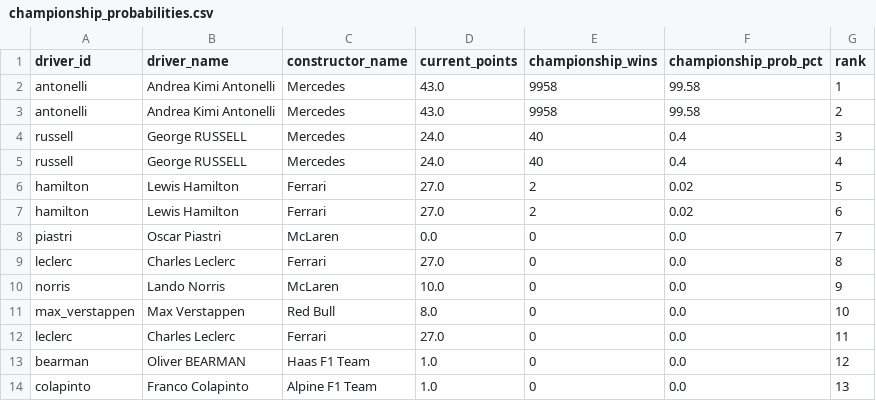
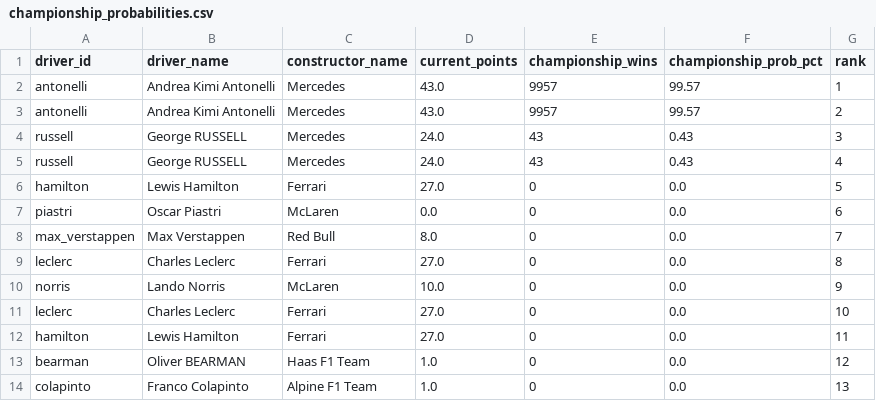
Before and after one commit to sreemaanshivkirth05/f1-predictor, a CSV file: data/championship_probabilities.csv, drawn as a sheet; only a part is shown.

```diff
--- a/data/championship_probabilities.csv
+++ b/data/championship_probabilities.csv
@@ -1,13 +1,13 @@
 driver_id,driver_name,constructor_name,current_points,championship_wins,championship_prob_pct,rank
-antonelli,Andrea Kimi Antonelli,Mercedes,43.0,9958,99.58,1
-antonelli,Andrea Kimi Antonelli,Mercedes,43.0,9958,99.58,2
-russell,George RUSSELL,Mercedes,24.0,40,0.4,3
-russell,George RUSSELL,Mercedes,24.0,40,0.4,4
-hamilton,Lewis Hamilton,Ferrari,27.0,2,0.02,5
-hamilton,Lewis Hamilton,Ferrari,27.0,2,0.02,6
-piastri,Oscar Piastri,McLaren,0.0,0,0.0,7
+antonelli,Andrea Kimi Antonelli,Mercedes,43.0,9957,99.57,1
+antonelli,Andrea Kimi Antonelli,Mercedes,43.0,9957,99.57,2
+russell,George RUSSELL,Mercedes,24.0,43,0.43,3
+russell,George RUSSELL,Mercedes,24.0,43,0.43,4
+hamilton,Lewis Hamilton,Ferrari,27.0,0,0.0,5
+piastri,Oscar Piastri,McLaren,0.0,0,0.0,6
+max_verstappen,Max Verstappen,Red Bull,8.0,0,0.0,7
 leclerc,Charles Leclerc,Ferrari,27.0,0,0.0,8
 norris,Lando Norris,McLaren,10.0,0,0.0,9
-max_verstappen,Max Verstappen,Red Bull,8.0,0,0.0,10
-leclerc,Charles Leclerc,Ferrari,27.0,0,0.0,11
+leclerc,Charles Leclerc,Ferrari,27.0,0,0.0,10
+hamilton,Lewis Hamilton,Ferrari,27.0,0,0.0,11
 bearman,Oliver BEARMAN,Haas F1 Team,1.0,0,0.0,12
```
Also changed, not shown: data/final_predictions.csv, data/monte_carlo_results.csv, 1 other file.
